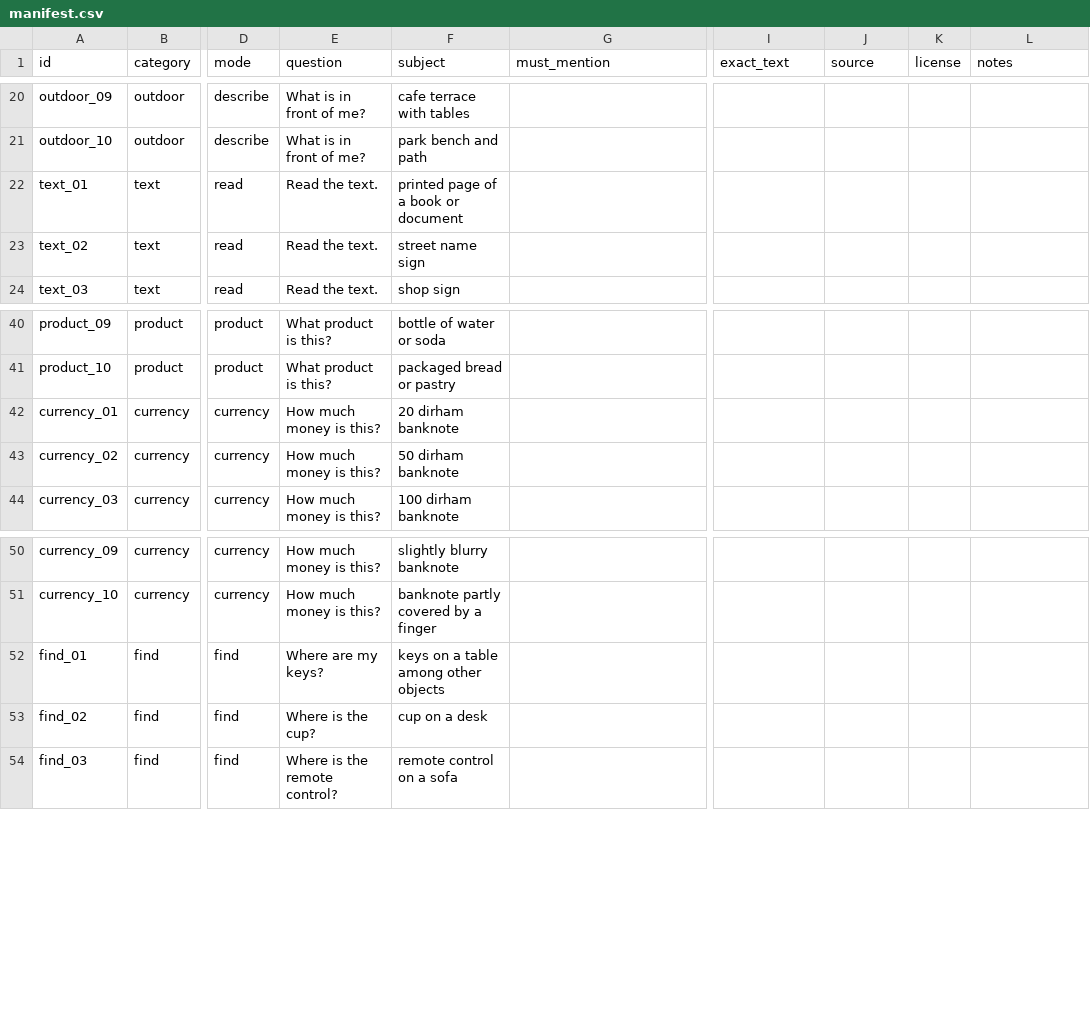
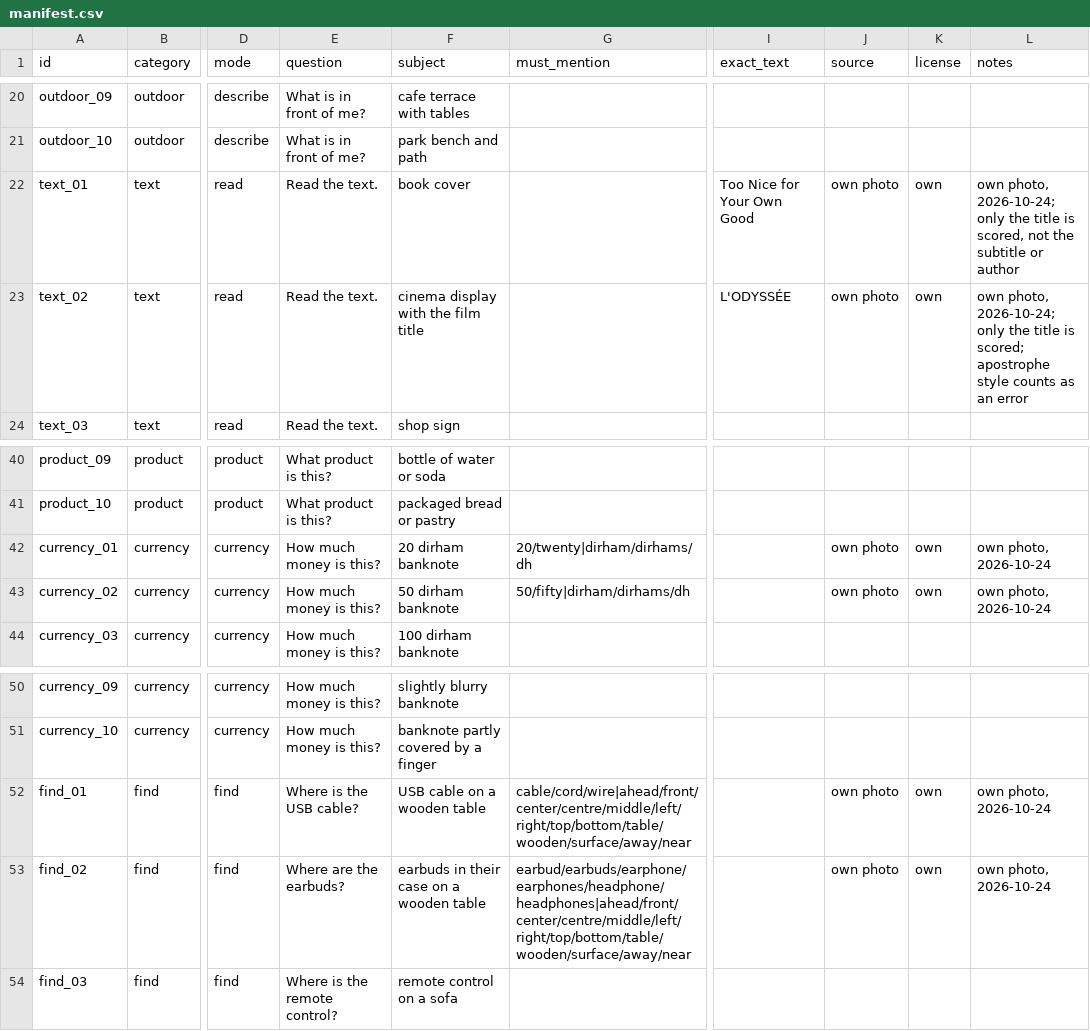
Before and after one commit to Mouhcine005/voice-vision-assistant, a CSV file: backend/benchmark/images/manifest.csv, drawn as a sheet; only a part is shown, gaps mark what is left out; the diff covers the shown part only; the diff names each change by its address in the sheet, - before the commit and + after, or states it on an @@ line.

Commit message:
feat(benchmark): 12-photo benchmark on own photos, manifest and summary

```diff
--- a/backend/benchmark/images/manifest.csv
+++ b/backend/benchmark/images/manifest.csv
-F22 (subject): printed page of a book or document
+F22 (subject): book cover
-I22 (exact_text): (empty)
+I22 (exact_text): Too Nice for Your Own Good
-J22:J23 (source): (empty)
+J22:J23 (source): own photo
-K22:K23 (license): (empty)
+K22:K23 (license): own
-L22 (notes): (empty)
+L22 (notes): own photo, 2026-10-24; only the title is scored, not the subtitle or author
-F23 (subject): street name sign
+F23 (subject): cinema display with the film title
-I23 (exact_text): (empty)
+I23 (exact_text): L'ODYSSÉE
-L23 (notes): (empty)
+L23 (notes): own photo, 2026-10-24; only the title is scored; apostrophe style counts as an error
-G42 (must_mention): (empty)
+G42 (must_mention): 20/twenty|dirham/dirhams/dh
-J42:J43 (source): (empty)
+J42:J43 (source): own photo
-K42:K43 (license): (empty)
+K42:K43 (license): own
-L42:L43 (notes): (empty)
+L42:L43 (notes): own photo, 2026-10-24
-G43 (must_mention): (empty)
+G43 (must_mention): 50/fifty|dirham/dirhams/dh
-E52 (question): Where are my keys?
+E52 (question): Where is the USB cable?
-F52 (subject): keys on a table among other objects
+F52 (subject): USB cable on a wooden table
-G52 (must_mention): (empty)
+G52 (must_mention): cable/cord/wire|ahead/front/center/centre/middle/left/right/top/bottom/table/wooden/surface/away/near
-J52:J53 (source): (empty)
+J52:J53 (source): own photo
-K52:K53 (license): (empty)
+K52:K53 (license): own
-L52:L53 (notes): (empty)
+L52:L53 (notes): own photo, 2026-10-24
-E53 (question): Where is the cup?
+E53 (question): Where are the earbuds?
-F53 (subject): cup on a desk
+F53 (subject): earbuds in their case on a wooden table
-G53 (must_mention): (empty)
+G53 (must_mention): earbud/earbuds/earphone/earphones/headphone/headphones|ahead/front/center/centre/middle/left/right/top/bottom/table/wooden/surface/away/near
```
Also changed, not shown: 36 edited cells elsewhere in this file, 2 other files.
